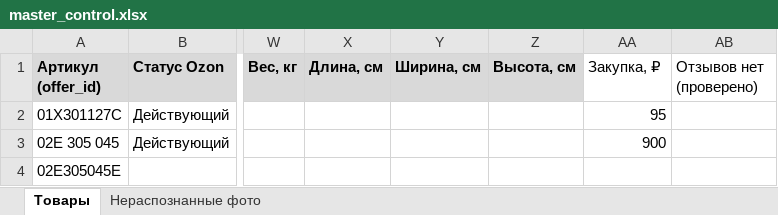
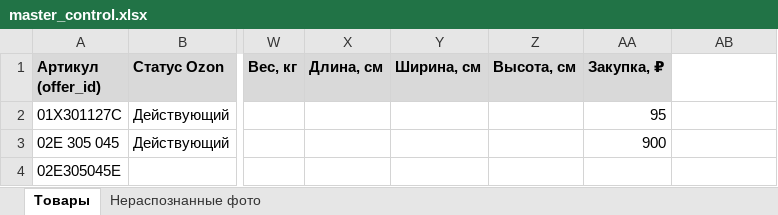
Before and after one commit to antongrigorenko844-prog/marketplace-agent, an Excel workbook: data/master_control.xlsx, sheet Товары, drawn as a sheet; only a part is shown, gaps mark what is left out; values as stored, in another font and other column widths than the file's, no borders; charts and pictures not drawn; the diff names each change by its address in the sheet, - before the commit and + after, or states it on an @@ line.

```diff
--- a/data/master_control.xlsx (sheet Товары)
+++ b/data/master_control.xlsx (sheet Товары)
@@ AA1 fill: none → #D9D9D9, bold: off → on @@
-AB1: Отзывов нет (проверено)
+AB1: (empty)
```
Also changed, not shown: charts or pictures, data/audit_report.xlsx, data/avito_feed.xlsx, 14 other files.
